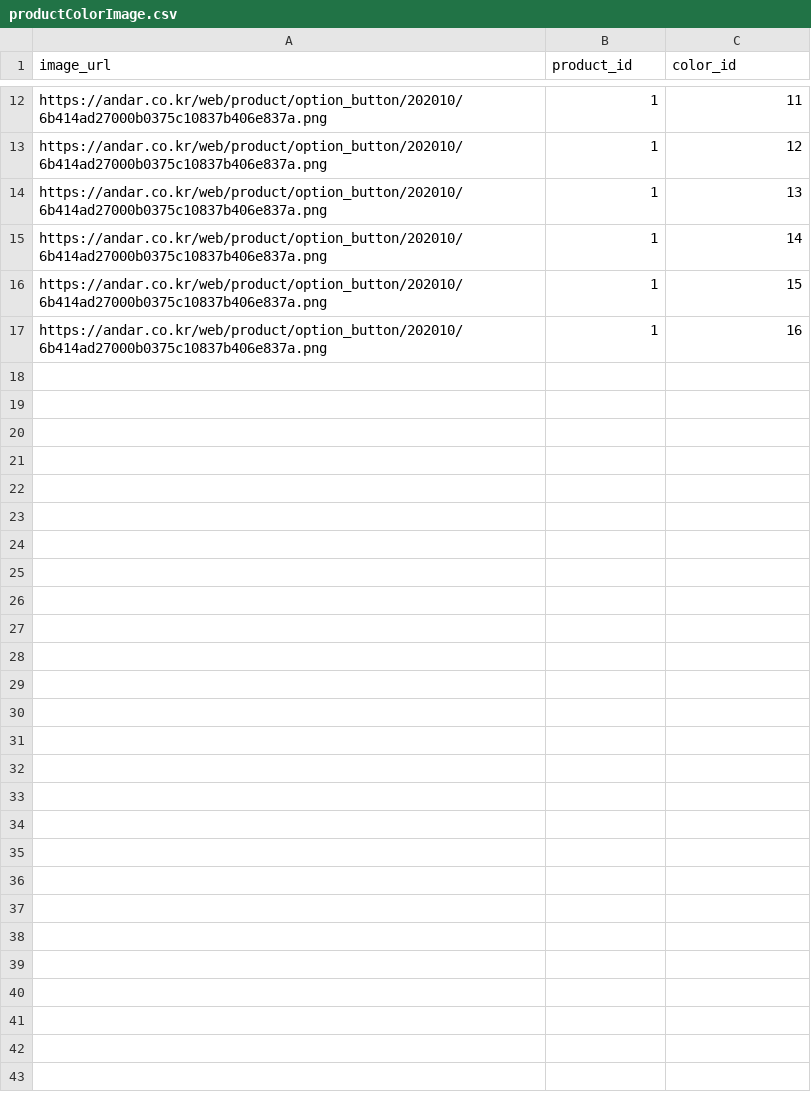
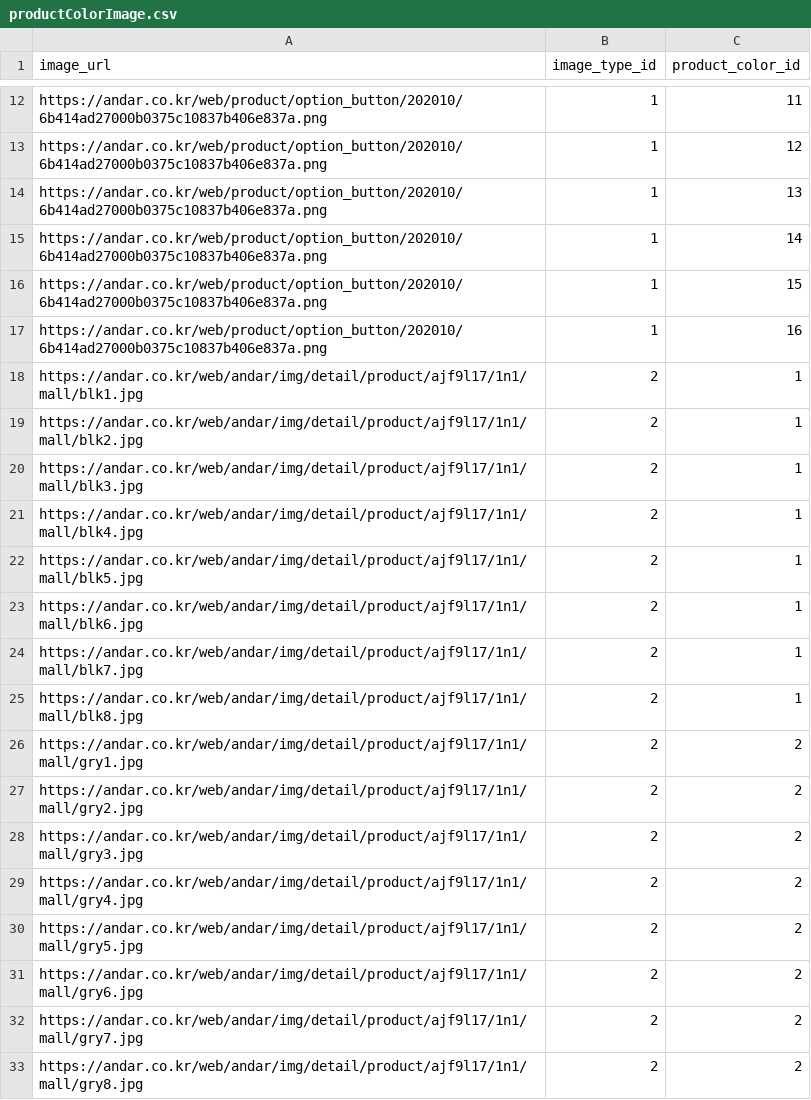
Before and after one commit to sjhanslee/fullstack2-1st-MRDR-backend, a CSV file: dataUploader/productColorImage.csv, drawn as a sheet; only a part is shown, gaps mark what is left out; the diff names each change by its address in the sheet, - before the commit and + after, or states it on an @@ line.

Commit message:
Modify: - Prisma schema 변경에 따른 csv파일 데이터 변경 - productController, productService, productDao에서 request 쿼리 파라미터에 따른 분기별 함수들을 하나로 통합하고, 함수의 파라미터에 객체를 전달하여 객체 내의 키 값 존재에 따라 분기를 나누고, 쿼리문을 변경하도록 리팩토링

```diff
--- a/dataUploader/productColorImage.csv
+++ b/dataUploader/productColorImage.csv
-B1: product_id
+B1: image_type_id
-C1: color_id
+C1: product_color_id
+row 18: https://andar.co.kr/web/andar/img/detail/product/ajf9l17/1n1/mall/blk1.jpg | 2 | 1
+row 19: https://andar.co.kr/web/andar/img/detail/product/ajf9l17/1n1/mall/blk2.jpg | 2 | 1
+row 20: https://andar.co.kr/web/andar/img/detail/product/ajf9l17/1n1/mall/blk3.jpg | 2 | 1
+row 21: https://andar.co.kr/web/andar/img/detail/product/ajf9l17/1n1/mall/blk4.jpg | 2 | 1
+row 22: https://andar.co.kr/web/andar/img/detail/product/ajf9l17/1n1/mall/blk5.jpg | 2 | 1
+row 23: https://andar.co.kr/web/andar/img/detail/product/ajf9l17/1n1/mall/blk6.jpg | 2 | 1
+row 24: https://andar.co.kr/web/andar/img/detail/product/ajf9l17/1n1/mall/blk7.jpg | 2 | 1
+row 25: https://andar.co.kr/web/andar/img/detail/product/ajf9l17/1n1/mall/blk8.jpg | 2 | 1
+row 26: https://andar.co.kr/web/andar/img/detail/product/ajf9l17/1n1/mall/gry1.jpg | 2 | 2
+row 27: https://andar.co.kr/web/andar/img/detail/product/ajf9l17/1n1/mall/gry2.jpg | 2 | 2
+row 28: https://andar.co.kr/web/andar/img/detail/product/ajf9l17/1n1/mall/gry3.jpg | 2 | 2
+row 29: https://andar.co.kr/web/andar/img/detail/product/ajf9l17/1n1/mall/gry4.jpg | 2 | 2
+row 30: https://andar.co.kr/web/andar/img/detail/product/ajf9l17/1n1/mall/gry5.jpg | 2 | 2
+row 31: https://andar.co.kr/web/andar/img/detail/product/ajf9l17/1n1/mall/gry6.jpg | 2 | 2
+row 32: https://andar.co.kr/web/andar/img/detail/product/ajf9l17/1n1/mall/gry7.jpg | 2 | 2
+row 33: https://andar.co.kr/web/andar/img/detail/product/ajf9l17/1n1/mall/gry8.jpg | 2 | 2
```
Also changed, not shown: 13 other files.
